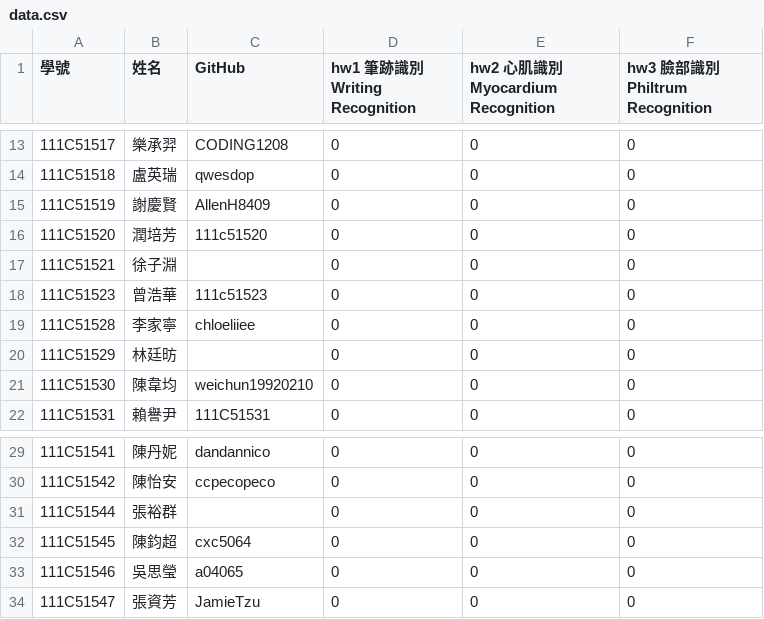
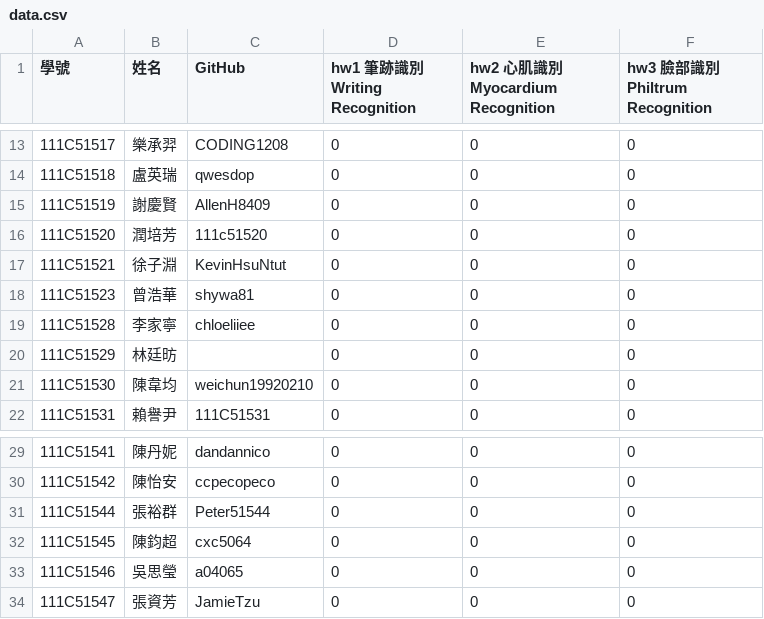
Before and after one commit to tjhsieh/tjhsieh.github.io, a CSV file: c/vis/pr2023f/syllabus/grade/csv/data.csv, drawn as a sheet; only a part is shown, gaps mark what is left out.

Commit message:
Add files via upload

```diff
--- a/c/vis/pr2023f/syllabus/grade/csv/data.csv
+++ b/c/vis/pr2023f/syllabus/grade/csv/data.csv
@@ -16,4 +16,4 @@
 111C51520,潤培芳,111c51520,0,0,0
-111C51521,徐子淵,,0,0,0
-111C51523,曾浩華,111c51523,0,0,0
+111C51521,徐子淵,KevinHsuNtut,0,0,0
+111C51523,曾浩華,shywa81,0,0,0
 111C51528,李家寧,chloeliiee,0,0,0
@@ -30,3 +30,3 @@
 111C51542,陳怡安,ccpecopeco,0,0,0
-111C51544,張裕群,,0,0,0
+111C51544,張裕群,Peter51544,0,0,0
 111C51545,陳鈞超,cxc5064,0,0,0
```
